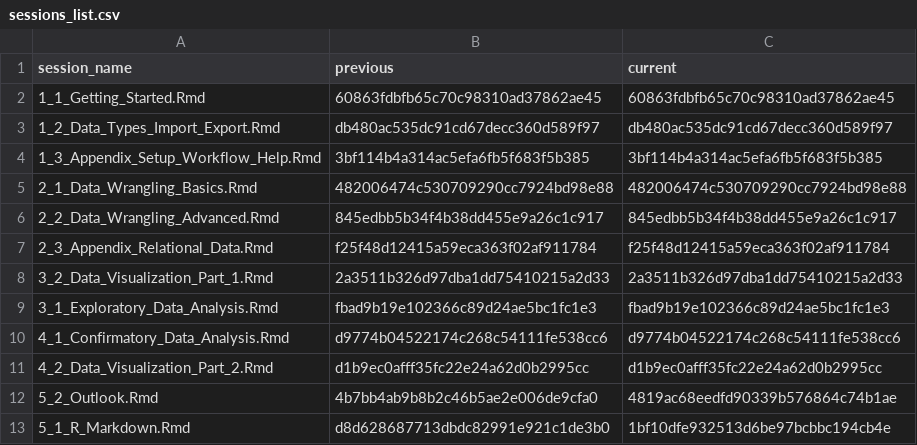
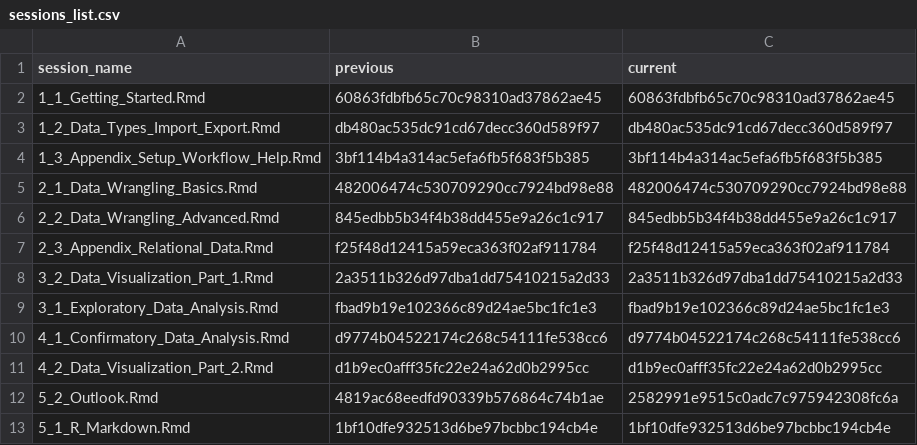
Before and after one commit to jobreu/r-intro-gesis-2021, a CSV file: content/sessions/sessions_list.csv, drawn as a sheet.

Commit message:
fixed small typo

```diff
--- a/content/sessions/sessions_list.csv
+++ b/content/sessions/sessions_list.csv
@@ -11,3 +11,3 @@ session_name,previous,current
 4_2_Data_Visualization_Part_2.Rmd,d1b9ec0afff35fc22e24a62d0b2995cc,d1b9ec0afff35fc22e24a62d0b2995cc
-5_2_Outlook.Rmd,4b7bb4ab9b8b2c46b5ae2e006de9cfa0,4819ac68eedfd90339b576864c74b1ae
-5_1_R_Markdown.Rmd,d8d628687713dbdc82991e921c1de3b0,1bf10dfe932513d6be97bcbbc194cb4e
+5_2_Outlook.Rmd,4819ac68eedfd90339b576864c74b1ae,2582991e9515c0adc7c975942308fc6a
+5_1_R_Markdown.Rmd,1bf10dfe932513d6be97bcbbc194cb4e,1bf10dfe932513d6be97bcbbc194cb4e
```
Also changed, not shown: 2 other files.
